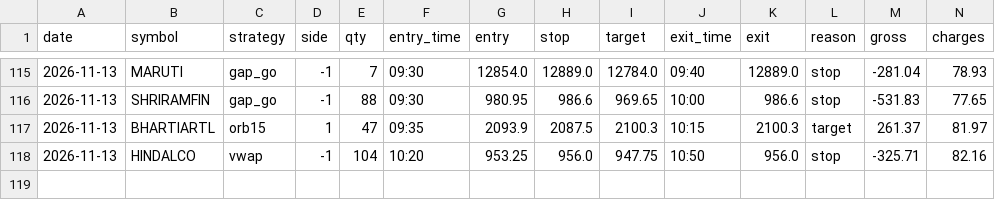
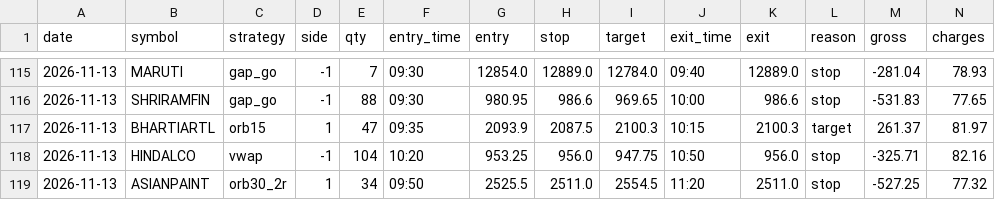
Before and after one commit to kushuvc/nse-paper-trader, a CSV file: paper/journal.csv, drawn as a sheet; only a part is shown, gaps mark what is left out; rows hold the shown columns only; the diff names each change by its address in the sheet, - before the commit and + after, or states it on an @@ line.

```diff
--- a/paper/journal.csv
+++ b/paper/journal.csv
+row 119: 2026-11-13 | ASIANPAINT | orb30_2r | 1 | 34 | 09:50 | 2525.5 | 2511.0 | 2554.5 | 11:20 | 2511.0 | stop | -527.25 | 77.32
```
Also changed, not shown: 3 other files.
